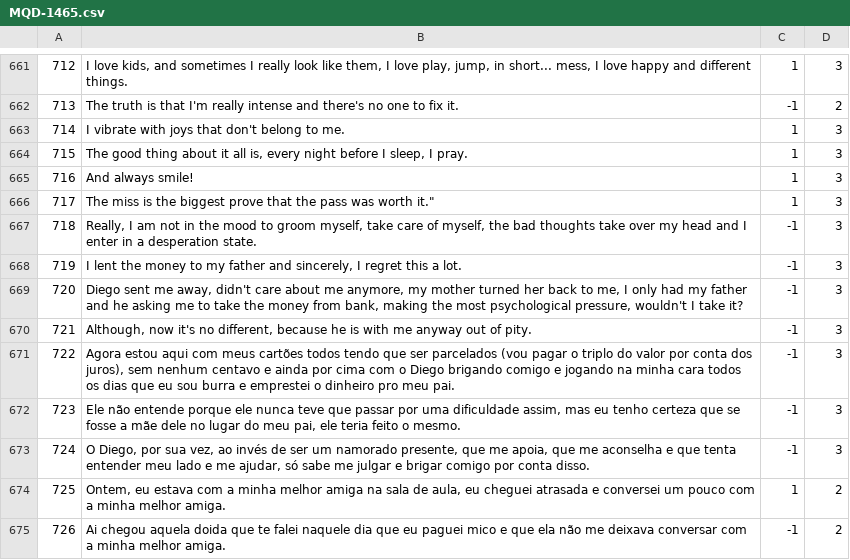
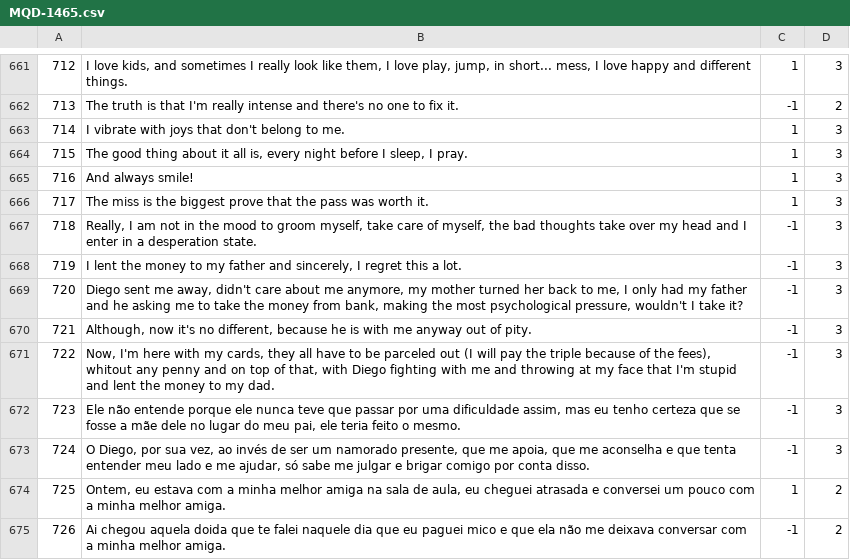
Before and after one commit to AlexanderIan53/AlexanderIan53-HoraComplementar-Traducao, a CSV file: MQD-1465.csv, drawn as a sheet; only a part is shown, gaps mark what is left out.

Commit message:
Update MQD-1465.csv

```diff
--- a/MQD-1465.csv
+++ b/MQD-1465.csv
@@ -665,3 +665,3 @@
 "716","And always smile!","1","3"
-"717",The miss is the biggest prove that the pass was worth it.","1","3"
+"717","The miss is the biggest prove that the pass was worth it.","1","3"
 "718","Really, I am not in the mood to groom myself, take care of myself, the bad thoughts take over my head and I enter in a desperation state.","-1","3"
@@ -670,3 +670,3 @@
 "721","Although, now it's no different, because he is with me anyway out of pity.","-1","3"
-"722","Agora estou aqui com meus cartões todos tendo que ser parcelados (vou pagar o triplo do valor por conta dos juros), sem nenhum centavo e ainda por cima com o Diego brigando comigo e jogando na minha cara todos os dias que eu sou burra e emprestei o dinheiro pro meu pai.","-1","3"
+"722","Now, I'm here with my cards, they all have to be parceled out (I will pay the triple because of the fees), whitout any penny and on top of that, with Diego fighting with me and throwing at my face that I'm stupid and lent the money to my dad.","-1","3"
 "723","Ele não entende porque ele nunca teve que passar por uma dificuldade assim, mas eu tenho certeza que se fosse a mãe dele no lugar do meu pai, ele teria feito o mesmo.","-1","3"
```
